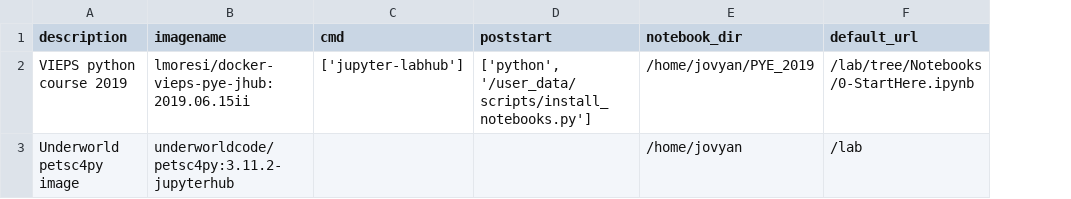
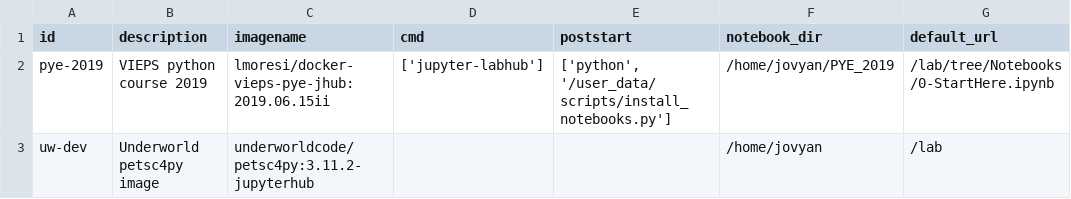
Before and after one commit to lmoresi/cloud-enabled-images, a CSV file: uw_user_cloud/supported_images.csv, drawn as a sheet; the diff names each change by its address in the sheet, - before the commit and + after, or states it on an @@ line.

Commit message:
add name to csv image descriptions

```diff
--- a/uw_user_cloud/supported_images.csv
+++ b/uw_user_cloud/supported_images.csv
+column A (id), rows 2-3: pye-2019 | uw-dev
```
